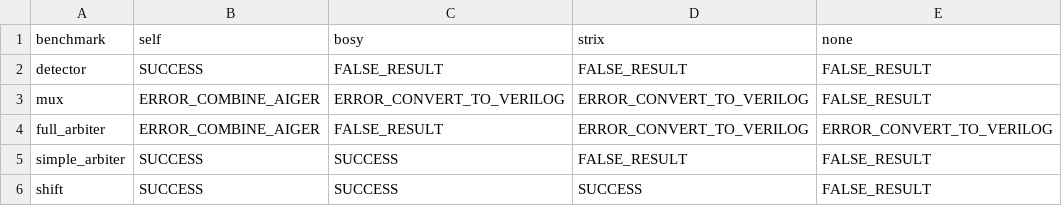
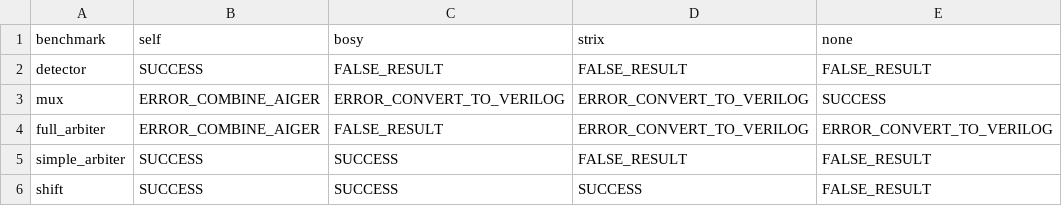
Before and after one commit to Pflyg/ltl-synth-llm, a CSV file: results/human_palm_best5.csv, drawn as a sheet.

```diff
--- a/results/human_palm_best5.csv
+++ b/results/human_palm_best5.csv
@@ -2,3 +2,3 @@ benchmark,self,bosy,strix,none
 detector,SUCCESS,FALSE_RESULT,FALSE_RESULT,FALSE_RESULT
-mux,ERROR_COMBINE_AIGER,ERROR_CONVERT_TO_VERILOG,ERROR_CONVERT_TO_VERILOG,FALSE_RESULT
+mux,ERROR_COMBINE_AIGER,ERROR_CONVERT_TO_VERILOG,ERROR_CONVERT_TO_VERILOG,SUCCESS
 full_arbiter,ERROR_COMBINE_AIGER,FALSE_RESULT,ERROR_CONVERT_TO_VERILOG,ERROR_CONVERT_TO_VERILOG
```
Also changed, not shown: results/bosy_highest_gpt.csv, results/human_gpt_best5.csv, 39 other files.
